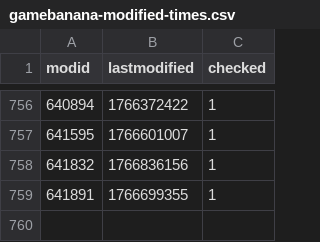
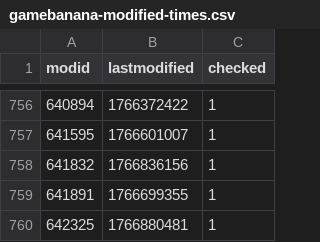
Before and after one commit to srcwr/maps-cstrike, a CSV file: gamebanana-modified-times.csv, drawn as a sheet; only a part is shown, gaps mark what is left out.

```diff
--- a/gamebanana-modified-times.csv
+++ b/gamebanana-modified-times.csv
@@ -759 +759,2 @@ modid,lastmodified,checked
 641891,1766699355,1
+642325,1766880481,1
```
Also changed, not shown: recently_added.csv, unprocessed/gamebanana-x-automatic.csv, 1 other file.
